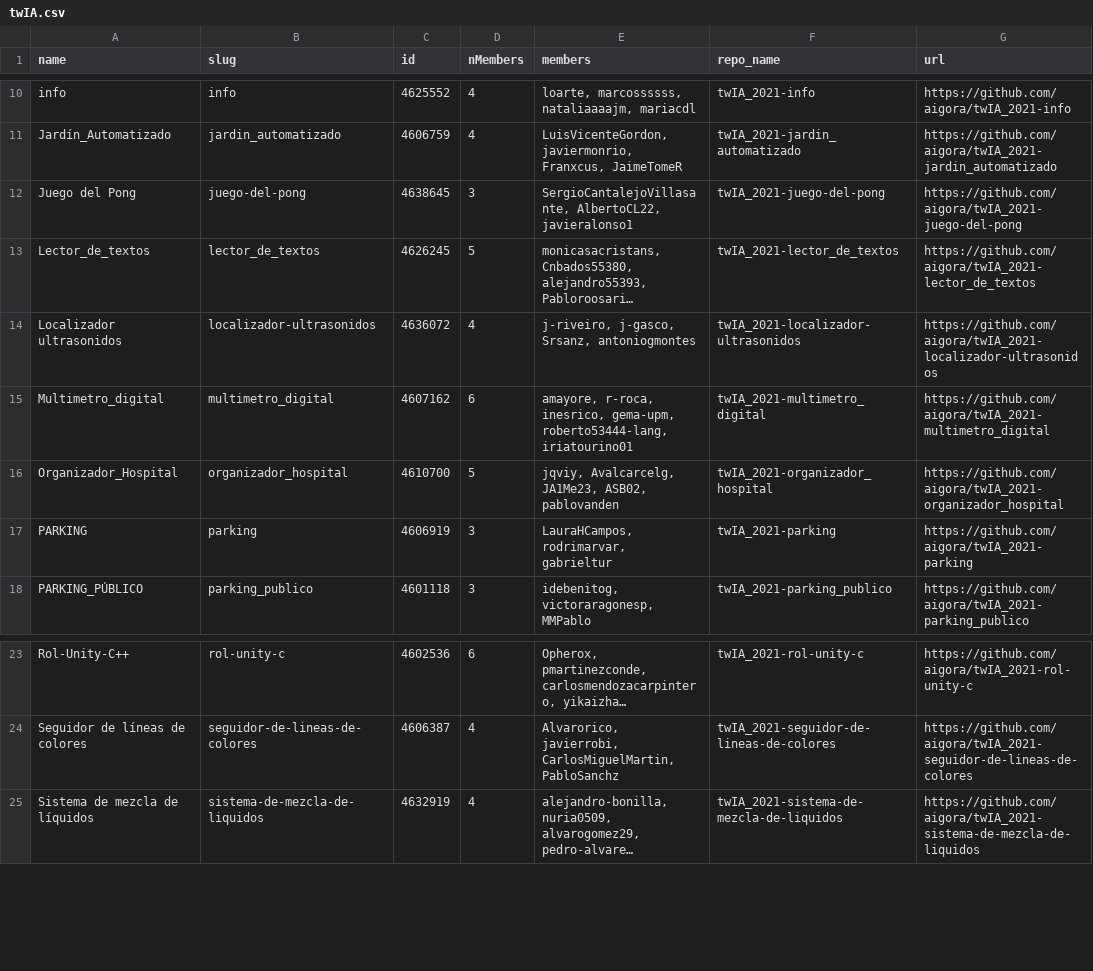
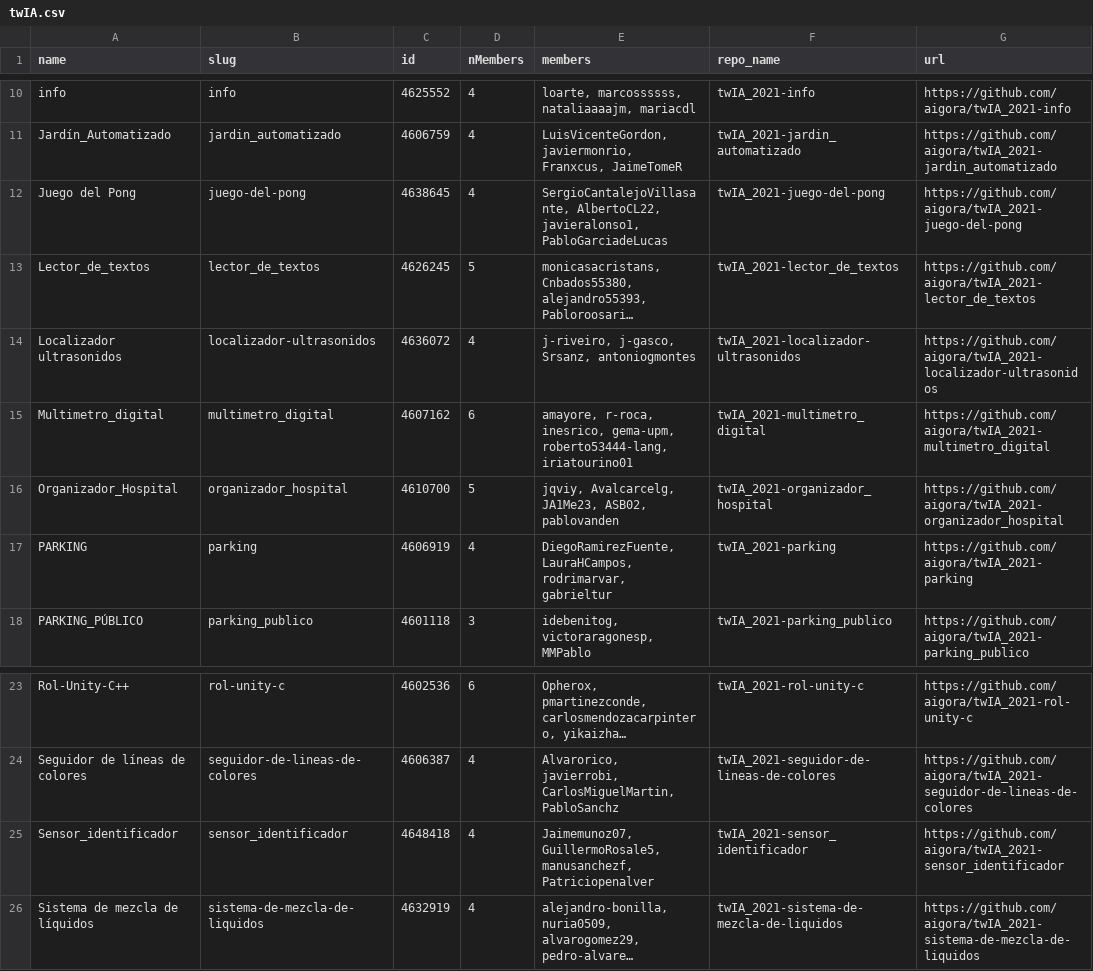
Before and after one commit to aigora/api, a CSV file: csv/twIA.csv, drawn as a sheet; only a part is shown, gaps mark what is left out; long unchanged cells end in …; the diff names each change by its address in the sheet, - before the commit and + after, or states it on an @@ line.

```diff
--- a/csv/twIA.csv
+++ b/csv/twIA.csv
-D12 (nMembers): 3
+D12 (nMembers): 4
-E12 (members): SergioCantalejoVillasante, AlbertoCL22, javieralonso1
+E12 (members): SergioCantalejoVillasante, AlbertoCL22, javieralonso1, PabloGarciadeLucas
-D17 (nMembers): 3
+D17 (nMembers): 4
-E17 (members): LauraHCampos, rodrimarvar,…
+E17 (members): DiegoRamirezFuente, LauraHCampos, rodrimarvar,…
+row 25: Sensor_identificador | sensor_identificador | 4648418 | 4 | Jaimemunoz07, GuillermoRosale5, manusanchezf, Patriciopenalver | twIA_2021-sensor_identificador | https://github.com/aigora/twIA_2021-sensor_identificador
```
Also changed, not shown: csv/reposByTeams.csv, csv/teams.csv, 17 other files.
